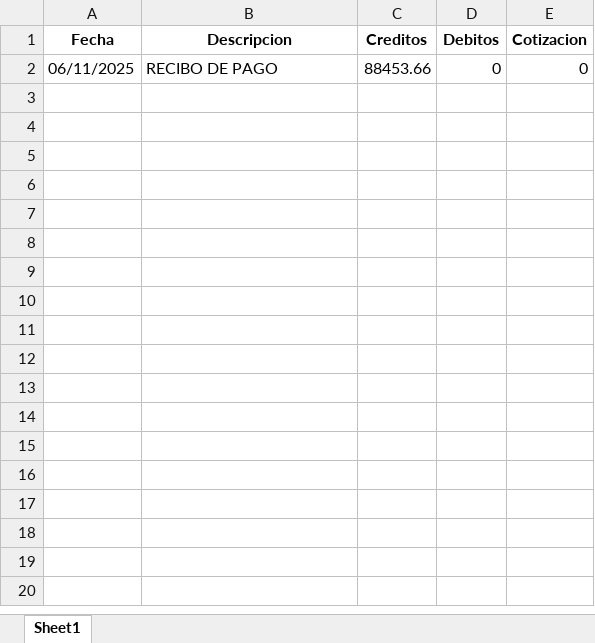
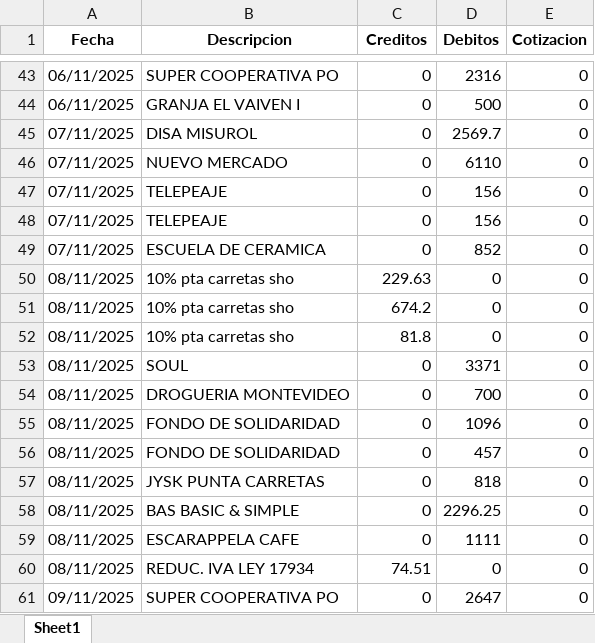
Before and after one commit to gonzarizzo/zetacuentas, an Excel workbook: movimientos_pesos.xlsx, sheet Sheet1, drawn as a sheet; only a part is shown, gaps mark what is left out; values as stored, in another font and other column widths than the file's, no borders; addresses are those after the commit; the diff covers the shown part only; the diff names each change by its address in the sheet, - before the commit and + after, or states it on an @@ line.

```diff
--- a/movimientos_pesos.xlsx (sheet Sheet1)
+++ b/movimientos_pesos.xlsx (sheet Sheet1)
-B43 (Descripcion): RECIBO DE PAGO
+B43 (Descripcion): SUPER COOPERATIVA PO
-C43 (Creditos): 88453.66
+C43 (Creditos): 0
-D43 (Debitos): 0
+D43 (Debitos): 2316
+row 44: 06/11/2025 | GRANJA EL VAIVEN I | 0 | 500 | 0
+row 45: 07/11/2025 | DISA MISUROL | 0 | 2569.7 | 0
+row 46: 07/11/2025 | NUEVO MERCADO | 0 | 6110 | 0
+row 47: 07/11/2025 | TELEPEAJE | 0 | 156 | 0
+row 48: 07/11/2025 | TELEPEAJE | 0 | 156 | 0
+row 49: 07/11/2025 | ESCUELA DE CERAMICA | 0 | 852 | 0
+row 50: 08/11/2025 | 10% pta carretas sho | 229.63 | 0 | 0
+row 51: 08/11/2025 | 10% pta carretas sho | 674.2 | 0 | 0
+row 52: 08/11/2025 | 10% pta carretas sho | 81.8 | 0 | 0
+row 53: 08/11/2025 | SOUL | 0 | 3371 | 0
+row 54: 08/11/2025 | DROGUERIA MONTEVIDEO | 0 | 700 | 0
+row 55: 08/11/2025 | FONDO DE SOLIDARIDAD | 0 | 1096 | 0
+row 56: 08/11/2025 | FONDO DE SOLIDARIDAD | 0 | 457 | 0
+row 57: 08/11/2025 | JYSK PUNTA CARRETAS | 0 | 818 | 0
+row 58: 08/11/2025 | BAS BASIC & SIMPLE | 0 | 2296.25 | 0
+row 59: 08/11/2025 | ESCARAPPELA CAFE | 0 | 1111 | 0
+row 60: 08/11/2025 | REDUC. IVA LEY 17934 | 74.51 | 0 | 0
+row 61: 09/11/2025 | SUPER COOPERATIVA PO | 0 | 2647 | 0
```
Also changed, not shown: 68 added rows elsewhere in this sheet, brou_detalle_movimientos.xlsx, cromprobante.xlsx, 5 other files.
